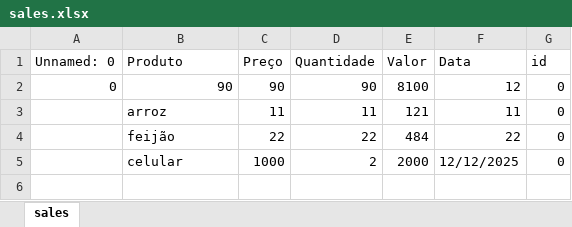
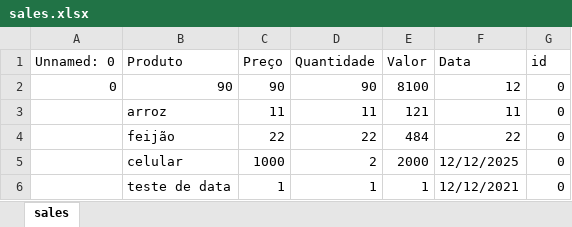
Before and after one commit to PedroHammes/ccomp-4s-anbd-a4, an Excel workbook: sales/sales.xlsx, sheet sales, drawn as a sheet; values as stored, in another font and other column widths than the file's, no borders; the diff names each change by its address in the sheet, - before the commit and + after, or states it on an @@ line.

Commit message:
fix: Restaura salvamento no Excel removido na sale()

```diff
--- a/sales/sales.xlsx (sheet sales)
+++ b/sales/sales.xlsx (sheet sales)
+row 6:  | teste de data | 1 | 1 | 1 | 12/12/2021 | 0
```
Also changed, not shown: 1 other file.
